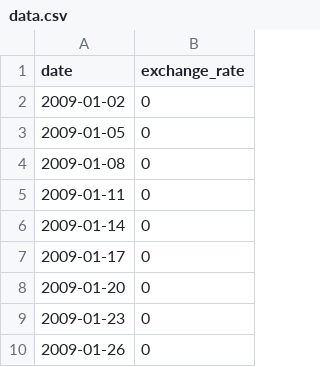
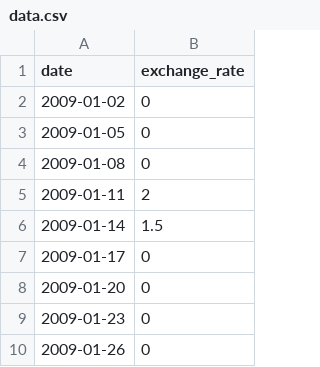
Before and after one commit to lhaj-matich/cpp, a CSV file: 42/cpp_module_09/ex00/data.csv, drawn as a sheet; only a part is shown.

Commit message:
Fixed some bounding issue with the getExchangeRate function.

```diff
--- a/42/cpp_module_09/ex00/data.csv
+++ b/42/cpp_module_09/ex00/data.csv
@@ -4,4 +4,4 @@ date,exchange_rate
 2009-01-08,0
-2009-01-11,0
-2009-01-14,0
+2009-01-11,2
+2009-01-14,1.5
 2009-01-17,0
```
Also changed, not shown: 5 other files.
